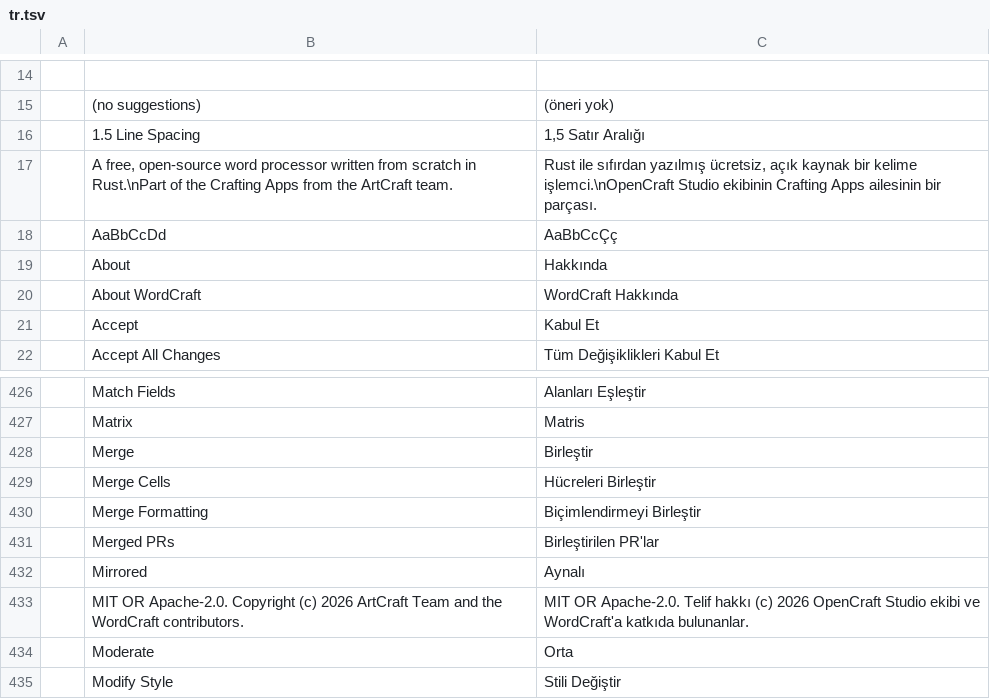
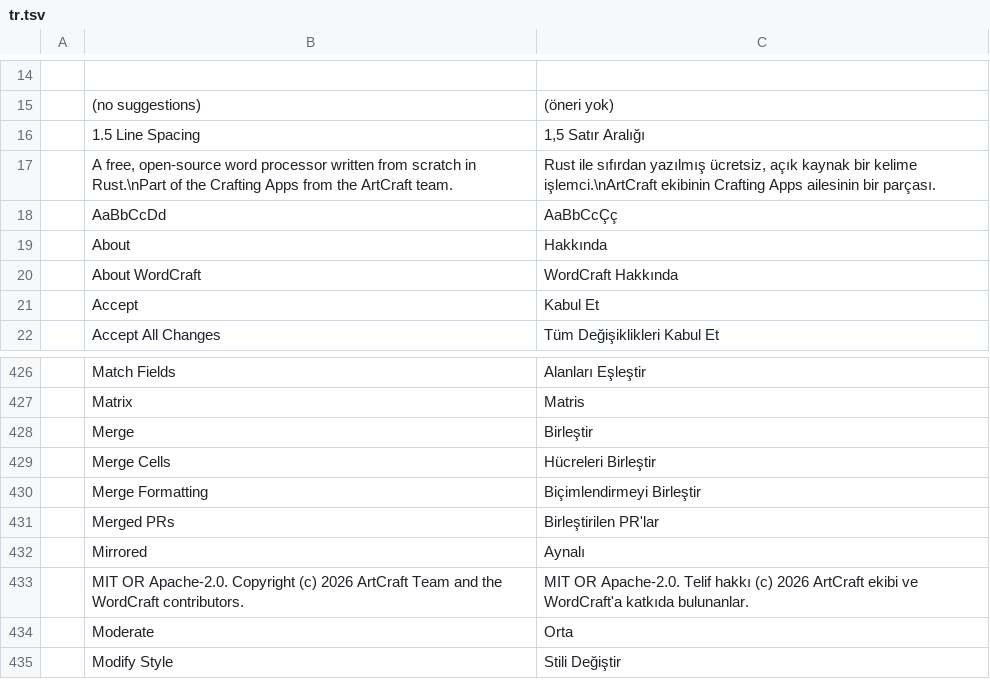
Before and after one commit to SoloDevTH/OpenCraftTH, a TSV file: wordcraft/crates/ui-egui/src/i18n/tr.tsv, drawn as a sheet; only a part is shown, gaps mark what is left out.

```diff
--- a/wordcraft/crates/ui-egui/src/i18n/tr.tsv
+++ b/wordcraft/crates/ui-egui/src/i18n/tr.tsv
@@ -16,3 +16,3 @@
 	1.5 Line Spacing	1,5 Satır Aralığı
-	A free, open-source word processor written from scratch in Rust.\nPart of the Crafting Apps from the ArtCraft team.	Rust ile sıfırdan yazılmış ücretsiz, açık kaynak bir kelime işlemci.\nOpenCraft Studio ekibinin Crafting Apps ailesinin bir parçası.
+	A free, open-source word processor written from scratch in Rust.\nPart of the Crafting Apps from the ArtCraft team.	Rust ile sıfırdan yazılmış ücretsiz, açık kaynak bir kelime işlemci.\nArtCraft ekibinin Crafting Apps ailesinin bir parçası.
 	AaBbCcDd	AaBbCcÇç
@@ -432,3 +432,3 @@
 	Mirrored	Aynalı
-	MIT OR Apache-2.0. Copyright (c) 2026 ArtCraft Team and the WordCraft contributors.	MIT OR Apache-2.0. Telif hakkı (c) 2026 OpenCraft Studio ekibi ve WordCraft'a katkıda bulunanlar.
+	MIT OR Apache-2.0. Copyright (c) 2026 ArtCraft Team and the WordCraft contributors.	MIT OR Apache-2.0. Telif hakkı (c) 2026 ArtCraft ekibi ve WordCraft'a katkıda bulunanlar.
 	Moderate	Orta
```
Also changed, not shown: wordcraft/crates/ui-egui/src/i18n/et.tsv, wordcraft/crates/ui-egui/src/i18n/ja.tsv, 22 other files.
